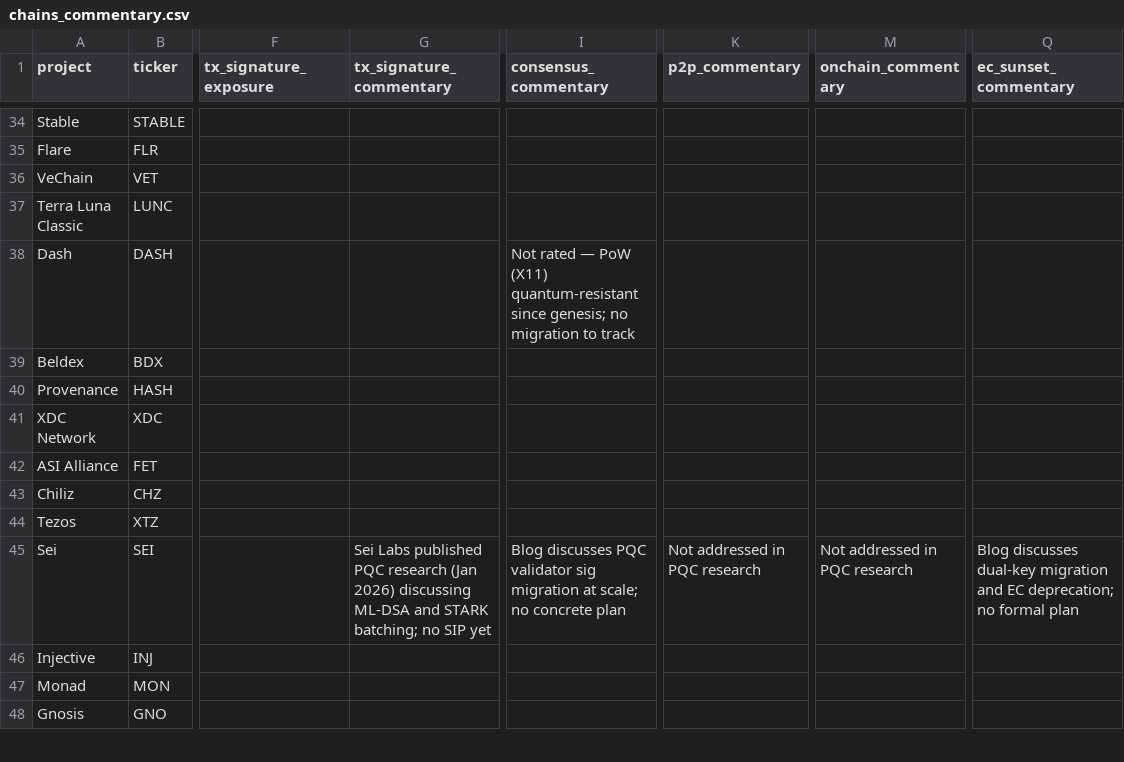
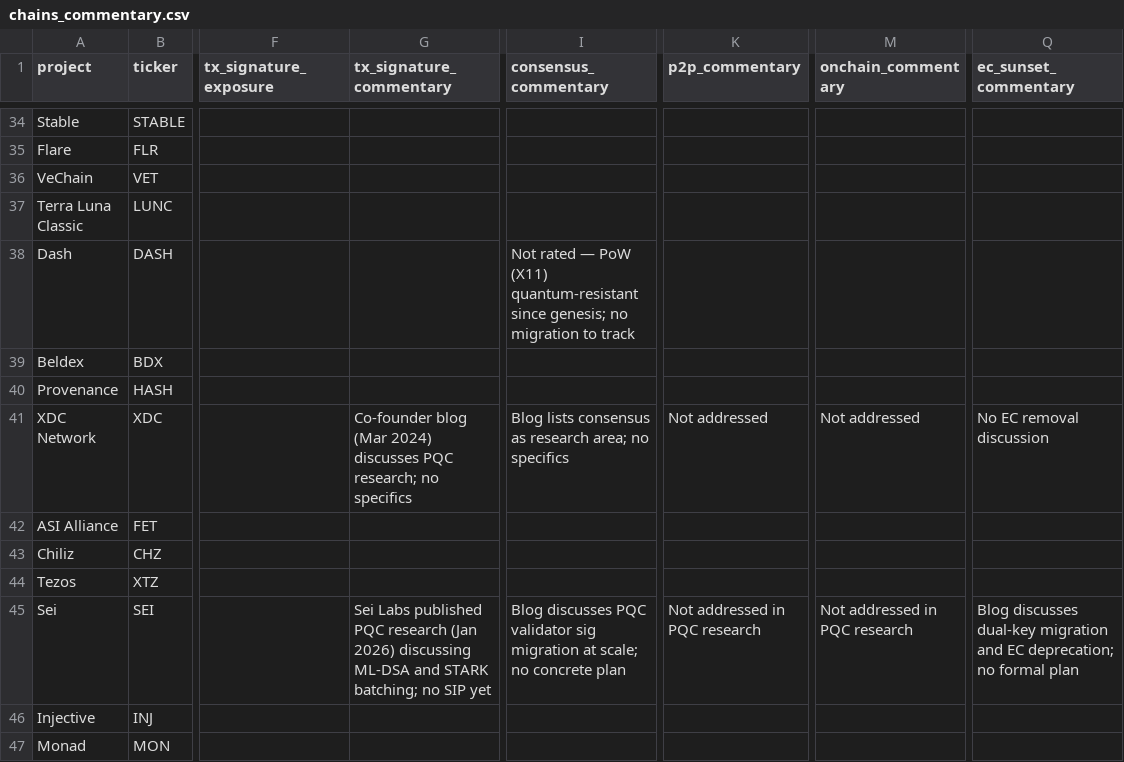
Before and after one commit to tectonic-labs/quantum-tracker-data, a CSV file: chains_commentary.csv, drawn as a sheet; only a part is shown, gaps mark what is left out; the shorter side is filled out with more unchanged rows; the diff names each change by its address in the sheet, - before the commit and + after, or states it on an @@ line.

Commit message:
feat: add XDC Network PQC readiness report, upgrade F→D
- XDC upgraded from F to D tier based on co-founder PQC blog (Mar 2024)
- Exploratory discussion, no specific algorithms or timeline
- New public report at chains/l1/xdc-network.md

```diff
--- a/chains_commentary.csv
+++ b/chains_commentary.csv
-G41 (tx_signature_commentary): (empty)
+G41 (tx_signature_commentary): Co-founder blog (Mar 2024) discusses PQC research; no specifics
-I41 (consensus_commentary): (empty)
+I41 (consensus_commentary): Blog lists consensus as research area; no specifics
-K41 (p2p_commentary): (empty)
+K41 (p2p_commentary): Not addressed
-M41 (onchain_commentary): (empty)
+M41 (onchain_commentary): Not addressed
-Q41 (ec_sunset_commentary): (empty)
+Q41 (ec_sunset_commentary): No EC removal discussion
```
Also changed, not shown: chains.csv, 1 other file.
